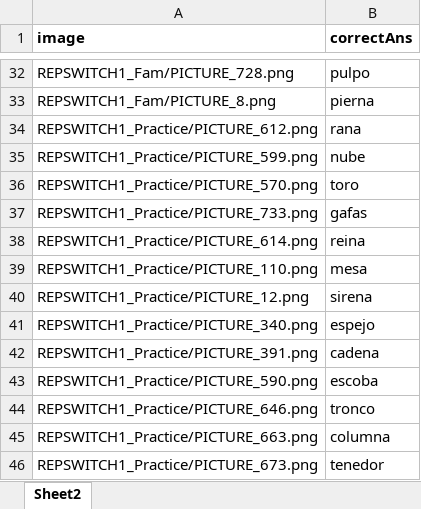
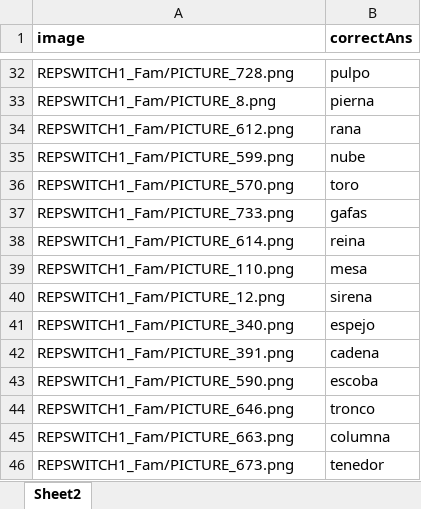
Before and after one commit to kattsar/experiment1, an Excel workbook: repswitch_fam.xlsx, sheet Sheet2, drawn as a sheet; only a part is shown, gaps mark what is left out; values as stored, in another font and other column widths than the file's, no borders; table styles not drawn; the diff names each change by its address in the sheet, - before the commit and + after, or states it on an @@ line.

Commit message:
Corrected path in Fam

```diff
--- a/repswitch_fam.xlsx (sheet Sheet2)
+++ b/repswitch_fam.xlsx (sheet Sheet2)
-A34 (image): REPSWITCH1_Practice/PICTURE_612.png
+A34 (image): REPSWITCH1_Fam/PICTURE_612.png
-A35 (image): REPSWITCH1_Practice/PICTURE_599.png
+A35 (image): REPSWITCH1_Fam/PICTURE_599.png
-A36 (image): REPSWITCH1_Practice/PICTURE_570.png
+A36 (image): REPSWITCH1_Fam/PICTURE_570.png
-A37 (image): REPSWITCH1_Practice/PICTURE_733.png
+A37 (image): REPSWITCH1_Fam/PICTURE_733.png
-A38 (image): REPSWITCH1_Practice/PICTURE_614.png
+A38 (image): REPSWITCH1_Fam/PICTURE_614.png
-A39 (image): REPSWITCH1_Practice/PICTURE_110.png
+A39 (image): REPSWITCH1_Fam/PICTURE_110.png
-A40 (image): REPSWITCH1_Practice/PICTURE_12.png
+A40 (image): REPSWITCH1_Fam/PICTURE_12.png
-A41 (image): REPSWITCH1_Practice/PICTURE_340.png
+A41 (image): REPSWITCH1_Fam/PICTURE_340.png
-A42 (image): REPSWITCH1_Practice/PICTURE_391.png
+A42 (image): REPSWITCH1_Fam/PICTURE_391.png
-A43 (image): REPSWITCH1_Practice/PICTURE_590.png
+A43 (image): REPSWITCH1_Fam/PICTURE_590.png
-A44 (image): REPSWITCH1_Practice/PICTURE_646.png
+A44 (image): REPSWITCH1_Fam/PICTURE_646.png
-A45 (image): REPSWITCH1_Practice/PICTURE_663.png
+A45 (image): REPSWITCH1_Fam/PICTURE_663.png
-A46 (image): REPSWITCH1_Practice/PICTURE_673.png
+A46 (image): REPSWITCH1_Fam/PICTURE_673.png
```
Also changed, not shown: Analysis/pilot00/pilot00_coded_updated.xlsx.
